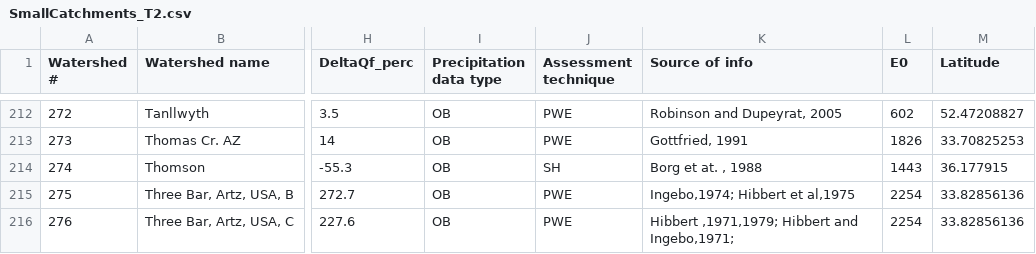
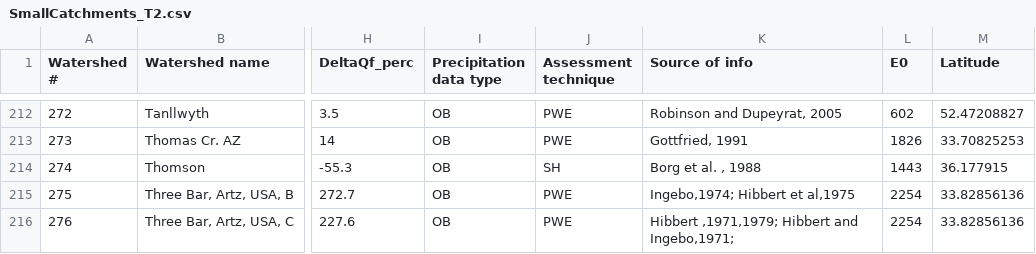
Before and after one commit to WillemVervoort/Forest_and_water, a CSV file: data/SmallCatchments_T2.csv, drawn as a sheet; only a part is shown, gaps mark what is left out; the diff covers the shown part only; the diff names each change by its address in the sheet, - before the commit and + after, or states it on an @@ line.

```diff
--- a/data/SmallCatchments_T2.csv
+++ b/data/SmallCatchments_T2.csv
-K214 (Source of info): Borg et at. , 1988
+K214 (Source of info): Borg et al. , 1988
```
Also changed, not shown: 10 edited cells elsewhere in this file, data/LargeCatchments_T1.csv, data/NewCatchments_T3.csv, 8 other files.
